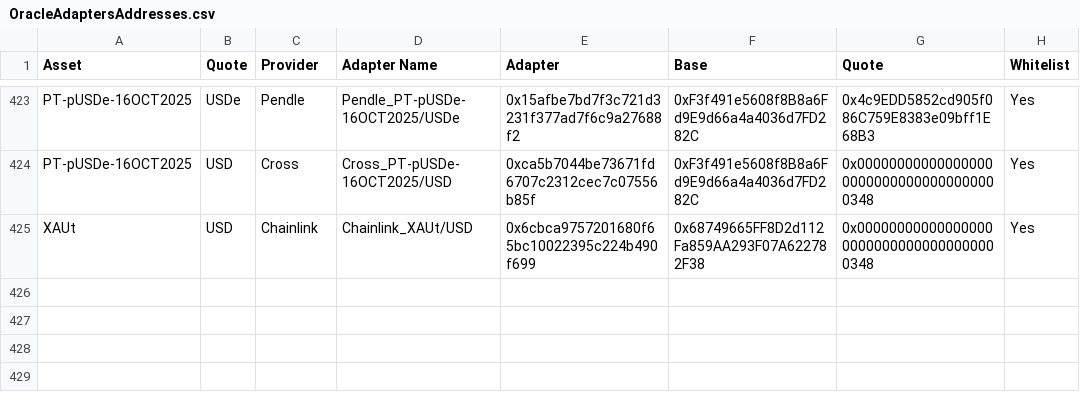
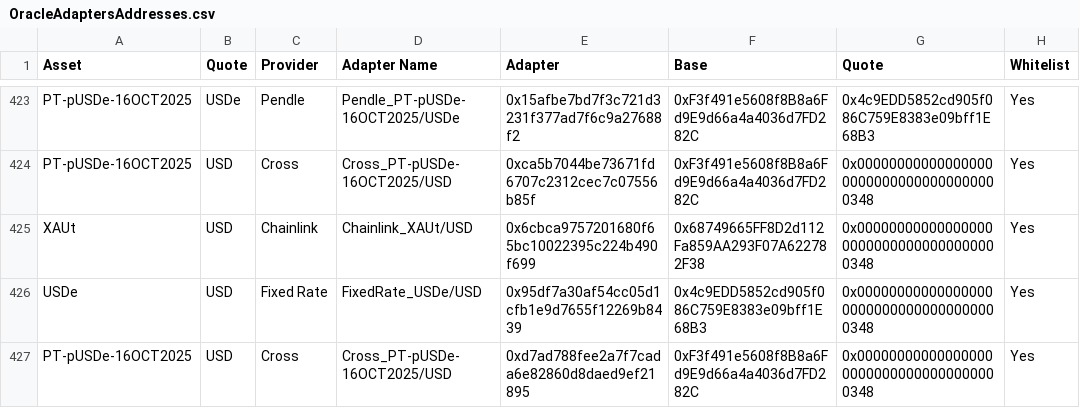
Before and after one commit to euler-xyz/euler-interfaces, a CSV file: addresses/1/OracleAdaptersAddresses.csv, drawn as a sheet; only a part is shown, gaps mark what is left out; the diff names each change by its address in the sheet, - before the commit and + after, or states it on an @@ line.

Commit message:
feat: new adapters

```diff
--- a/addresses/1/OracleAdaptersAddresses.csv
+++ b/addresses/1/OracleAdaptersAddresses.csv
+row 426: USDe | USD | Fixed Rate | FixedRate_USDe/USD | 0x95df7a30af54cc05d1cfb1e9d7655f12269b8439 | 0x4c9EDD5852cd905f086C759E8383e09bff1E68B3 | 0x0000000000000000000000000000000000000348 | Yes
+row 427: PT-pUSDe-16OCT2025 | USD | Cross | Cross_PT-pUSDe-16OCT2025/USD | 0xd7ad788fee2a7f7cada6e82860d8daed9ef21895 | 0xF3f491e5608f8B8a6Fd9E9d66a4a4036d7FD282C | 0x0000000000000000000000000000000000000348 | Yes
```
